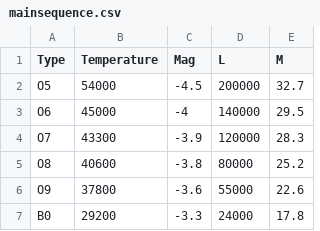
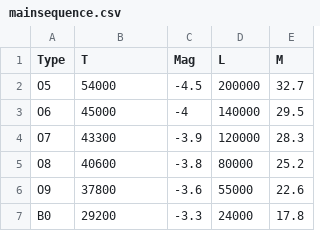
Before and after one commit to benjaminpope/obafgkm, a CSV file: mainsequence.csv, drawn as a sheet; only a part is shown.

```diff
--- a/mainsequence.csv
+++ b/mainsequence.csv
@@ -1,2 +1,2 @@
-Type,Temperature,Mag,L,M
+Type,T,Mag,L,M
 O5,54000,-4.5,200000,32.7
```
Also changed, not shown: 1 other file.
